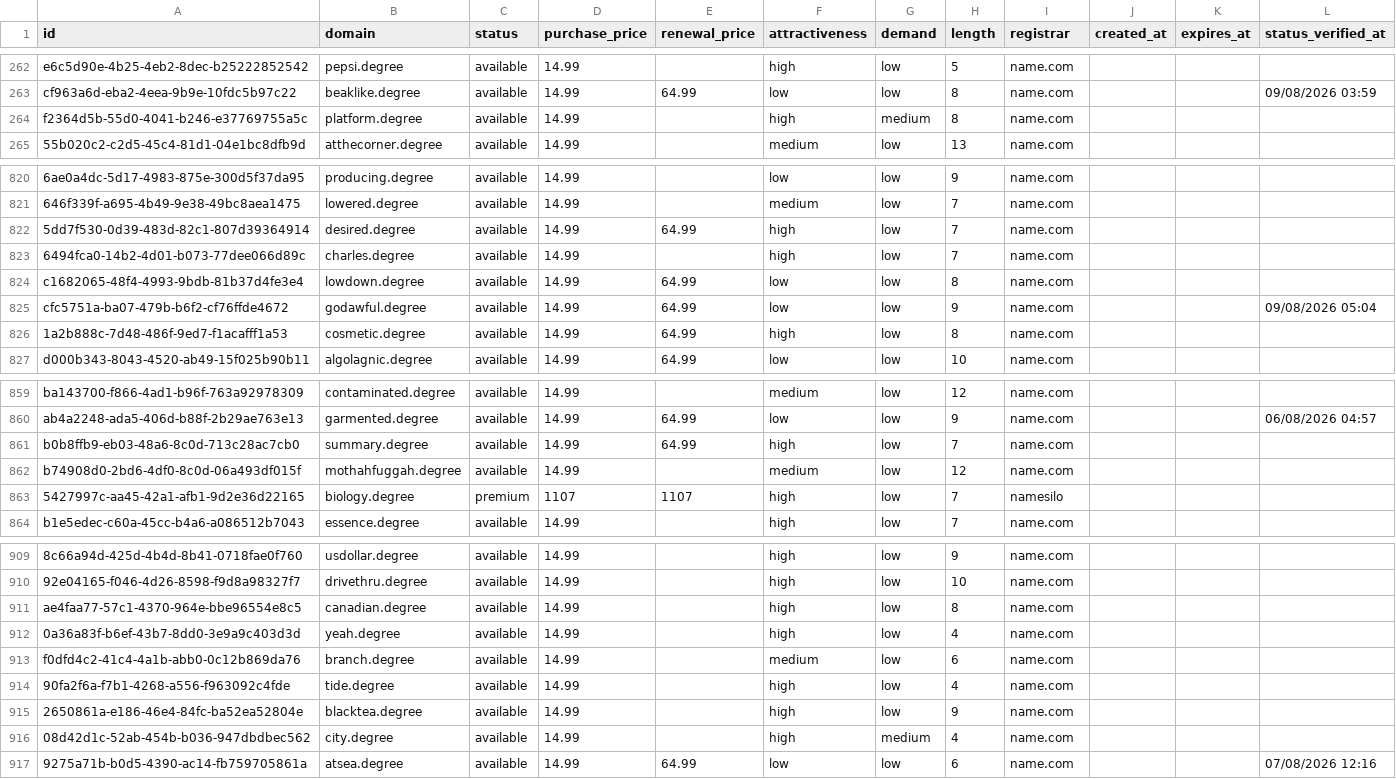
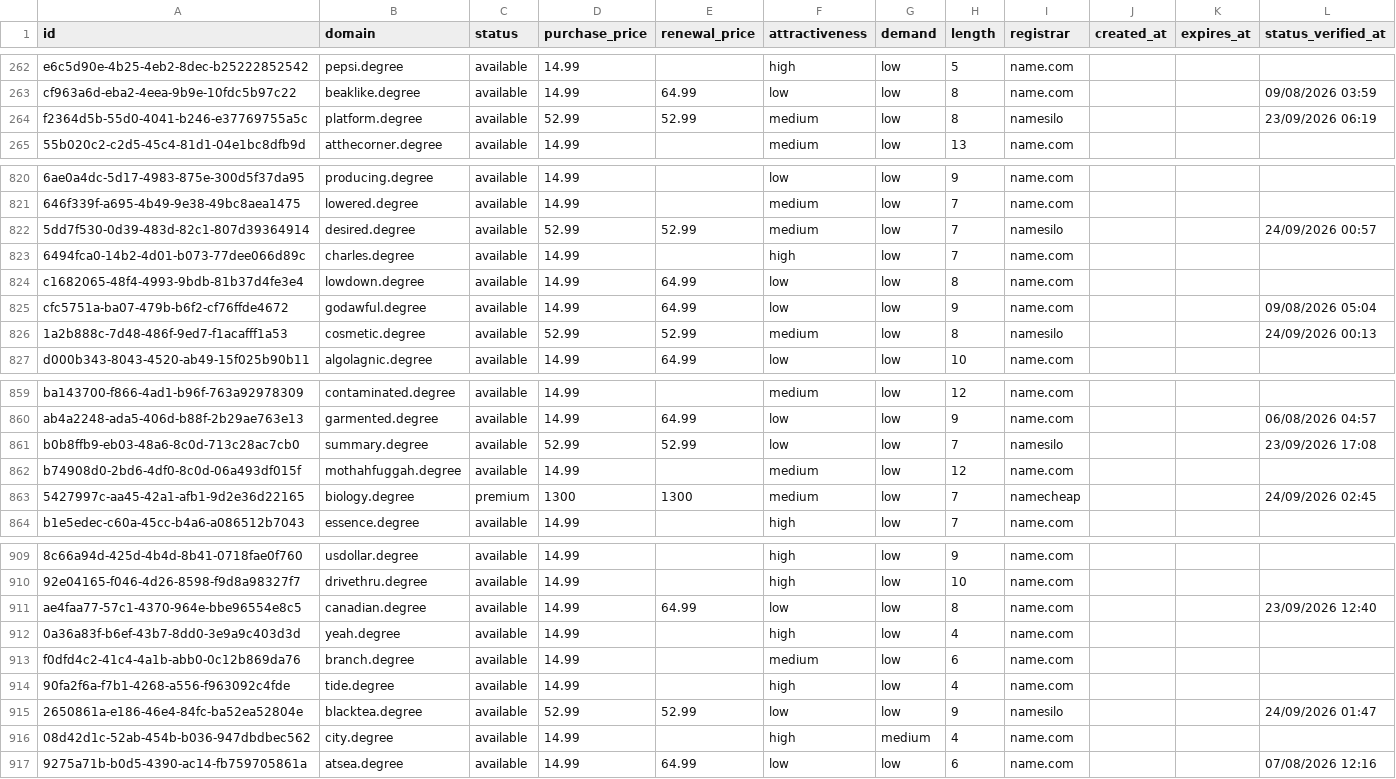
Before and after one commit to UniqueDomains/degree-oneword-domains, a CSV file: degree.csv, drawn as a sheet; only a part is shown, gaps mark what is left out; the diff covers the shown part only; the diff names each change by its address in the sheet, - before the commit and + after, or states it on an @@ line.

Commit message:
Domains update

```diff
--- a/degree.csv
+++ b/degree.csv
-D264 (purchase_price): 14.99
+D264 (purchase_price): 52.99
-E264 (renewal_price): (empty)
+E264 (renewal_price): 52.99
-F264 (attractiveness): high
+F264 (attractiveness): medium
-G264 (demand): medium
+G264 (demand): low
-I264 (registrar): name.com
+I264 (registrar): namesilo
-L264 (status_verified_at): (empty)
+L264 (status_verified_at): 23/09/2026 06:19
-D822 (purchase_price): 14.99
+D822 (purchase_price): 52.99
-E822 (renewal_price): 64.99
+E822 (renewal_price): 52.99
-F822 (attractiveness): high
+F822 (attractiveness): medium
-I822 (registrar): name.com
+I822 (registrar): namesilo
-L822 (status_verified_at): (empty)
+L822 (status_verified_at): 24/09/2026 00:57
-D826 (purchase_price): 14.99
+D826 (purchase_price): 52.99
-E826 (renewal_price): 64.99
+E826 (renewal_price): 52.99
-F826 (attractiveness): high
+F826 (attractiveness): medium
-I826 (registrar): name.com
+I826 (registrar): namesilo
-L826 (status_verified_at): (empty)
+L826 (status_verified_at): 24/09/2026 00:13
-D861 (purchase_price): 14.99
+D861 (purchase_price): 52.99
-E861 (renewal_price): 64.99
+E861 (renewal_price): 52.99
-F861 (attractiveness): high
+F861 (attractiveness): low
-I861 (registrar): name.com
+I861 (registrar): namesilo
-L861 (status_verified_at): (empty)
+L861 (status_verified_at): 23/09/2026 17:08
-D863 (purchase_price): 1107
+D863 (purchase_price): 1300
-E863 (renewal_price): 1107
+E863 (renewal_price): 1300
-F863 (attractiveness): high
+F863 (attractiveness): medium
-I863 (registrar): namesilo
+I863 (registrar): namecheap
-L863 (status_verified_at): (empty)
+L863 (status_verified_at): 24/09/2026 02:45
-E911 (renewal_price): (empty)
+E911 (renewal_price): 64.99
-F911 (attractiveness): high
+F911 (attractiveness): low
-L911 (status_verified_at): (empty)
+L911 (status_verified_at): 23/09/2026 12:40
-D915 (purchase_price): 14.99
+D915 (purchase_price): 52.99
-E915 (renewal_price): (empty)
+E915 (renewal_price): 52.99
-F915 (attractiveness): high
+F915 (attractiveness): low
-I915 (registrar): name.com
+I915 (registrar): namesilo
-L915 (status_verified_at): (empty)
+L915 (status_verified_at): 24/09/2026 01:47
```
Also changed, not shown: 121 edited cells elsewhere in this file, 4 other files.
